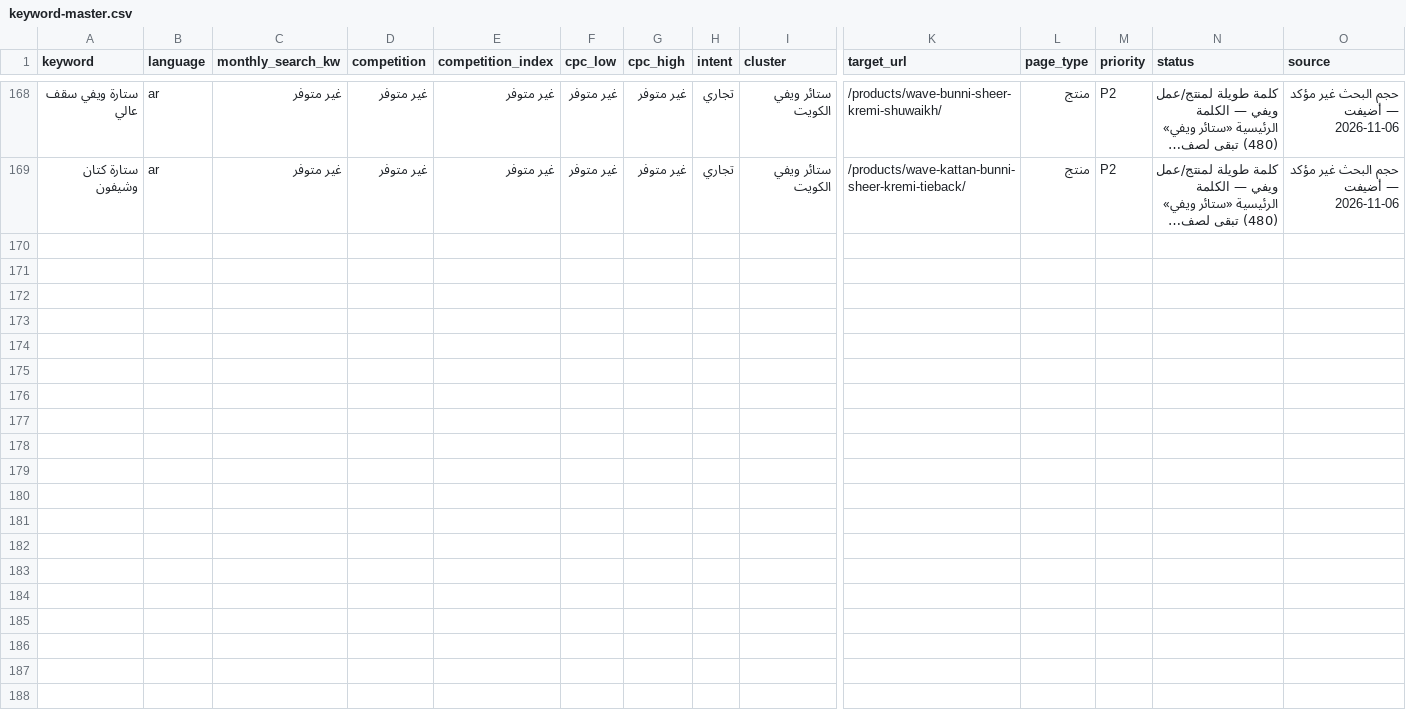
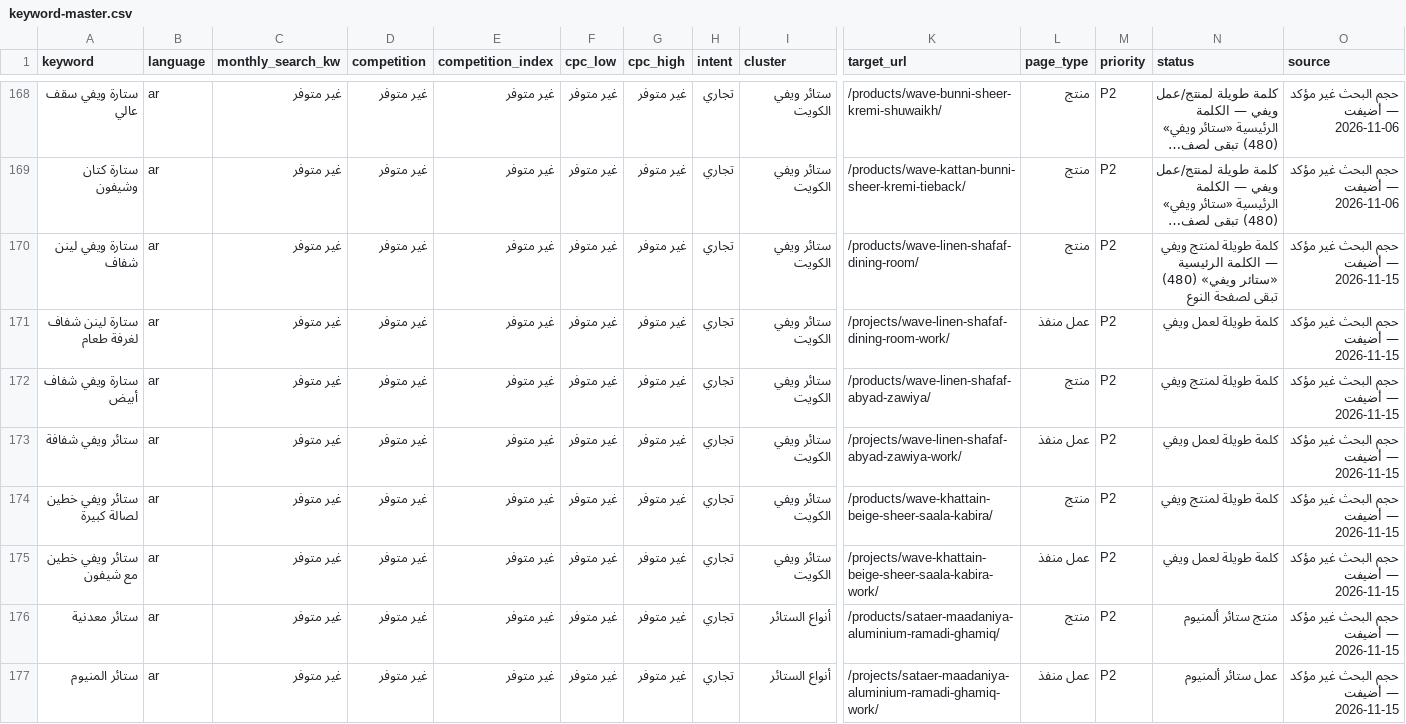
Before and after one commit to stayerkw/stayerkw.github.io, a CSV file: seo/keyword-master.csv, drawn as a sheet; only a part is shown, gaps mark what is left out; long unchanged cells end in …; rows hold the shown columns only; the diff names each change by its address in the sheet, - before the commit and + after, or states it on an @@ line.

```diff
--- a/seo/keyword-master.csv
+++ b/seo/keyword-master.csv
+row 170: ستارة ويفي لينن شفاف | ar | غير متوفر | غير متوفر | غير متوفر | غير متوفر | غير متوفر | تجاري | ستائر ويفي الكويت | /products/wave-linen-shafaf-dining-room/ | منتج | P2 | كلمة طويلة لمنتج ويفي — الكلمة الرئيسية «ستائر ويفي» (480) تبقى لصفحة النوع | حجم البحث غير مؤكد — أضيفت 2026-11-15
+row 171: ستارة لينن شفاف لغرفة طعام | ar | غير متوفر | غير متوفر | غير متوفر | غير متوفر | غير متوفر | تجاري | ستائر ويفي الكويت | /projects/wave-linen-shafaf-dining-room-work/ | عمل منفذ | P2 | كلمة طويلة لعمل ويفي | حجم البحث غير مؤكد — أضيفت 2026-11-15
+row 172: ستارة ويفي شفاف أبيض | ar | غير متوفر | غير متوفر | غير متوفر | غير متوفر | غير متوفر | تجاري | ستائر ويفي الكويت | /products/wave-linen-shafaf-abyad-zawiya/ | منتج | P2 | كلمة طويلة لمنتج ويفي | حجم البحث غير مؤكد — أضيفت 2026-11-15
+row 173: ستائر ويفي شفافة | ar | غير متوفر | غير متوفر | غير متوفر | غير متوفر | غير متوفر | تجاري | ستائر ويفي الكويت | /projects/wave-linen-shafaf-abyad-zawiya-work/ | عمل منفذ | P2 | كلمة طويلة لعمل ويفي | حجم البحث غير مؤكد — أضيفت 2026-11-15
+row 174: ستائر ويفي خطين لصالة كبيرة | ar | غير متوفر | غير متوفر | غير متوفر | غير متوفر | غير متوفر | تجاري | ستائر ويفي الكويت | /products/wave-khattain-beige-sheer-saala-kabira/ | منتج | P2 | كلمة طويلة لمنتج ويفي | حجم البحث غير مؤكد — أضيفت 2026-11-15
+row 175: ستائر ويفي خطين مع شيفون | ar | غير متوفر | غير متوفر | غير متوفر | غير متوفر | غير متوفر | تجاري | ستائر ويفي الكويت | /projects/wave-khattain-beige-sheer-saala-kabira-work/ | عمل منفذ | P2 | كلمة طويلة لعمل ويفي | حجم البحث غير مؤكد — أضيفت 2026-11-15
+row 176: ستائر معدنية | ar | غير متوفر | غير متوفر | غير متوفر | غير متوفر | غير متوفر | تجاري | أنواع الستائر | /products/sataer-maadaniya-aluminium-ramadi-ghamiq/ | منتج | P2 | منتج ستائر ألمنيوم | حجم البحث غير مؤكد — أضيفت 2026-11-15
+row 177: ستائر المنيوم | ar | غير متوفر | غير متوفر | غير متوفر | غير متوفر | غير متوفر | تجاري | أنواع الستائر | /projects/sataer-maadaniya-aluminium-ramadi-ghamiq-work/ | عمل منفذ | P2 | عمل ستائر ألمنيوم | حجم البحث غير مؤكد — أضيفت 2026-11-15
```
Also changed, not shown: 27 other files.
